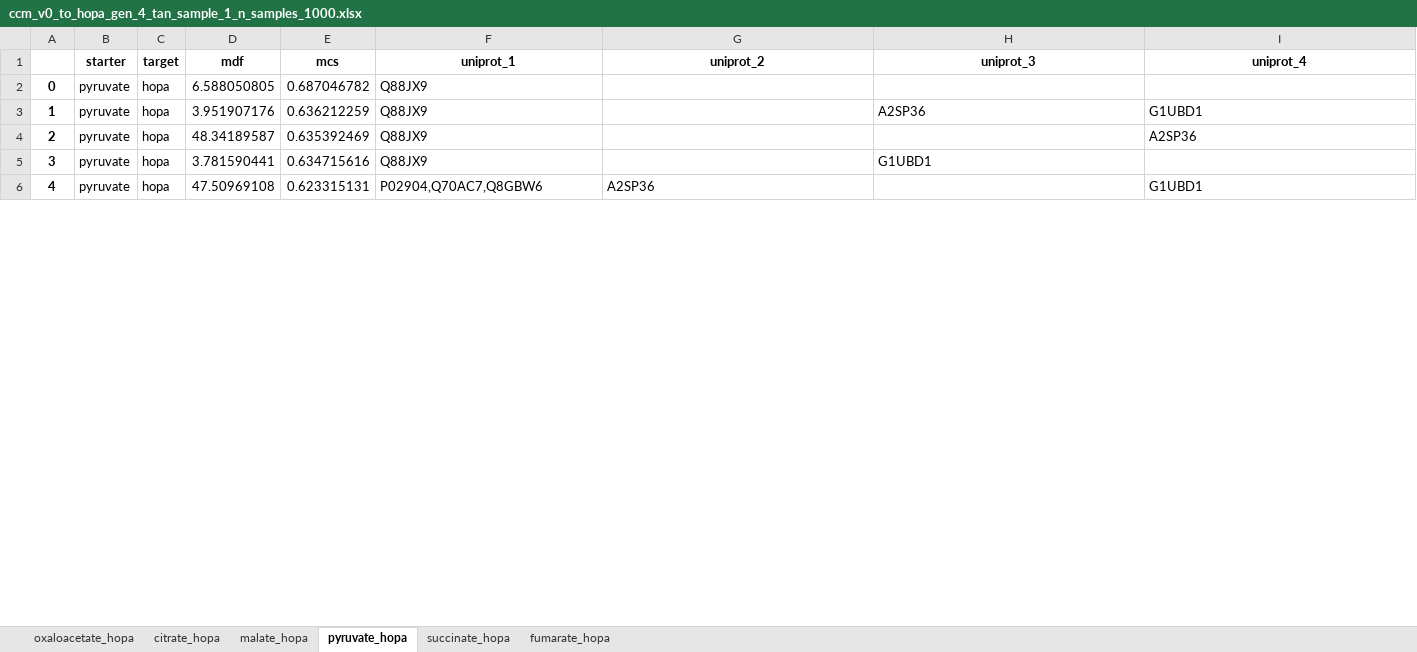
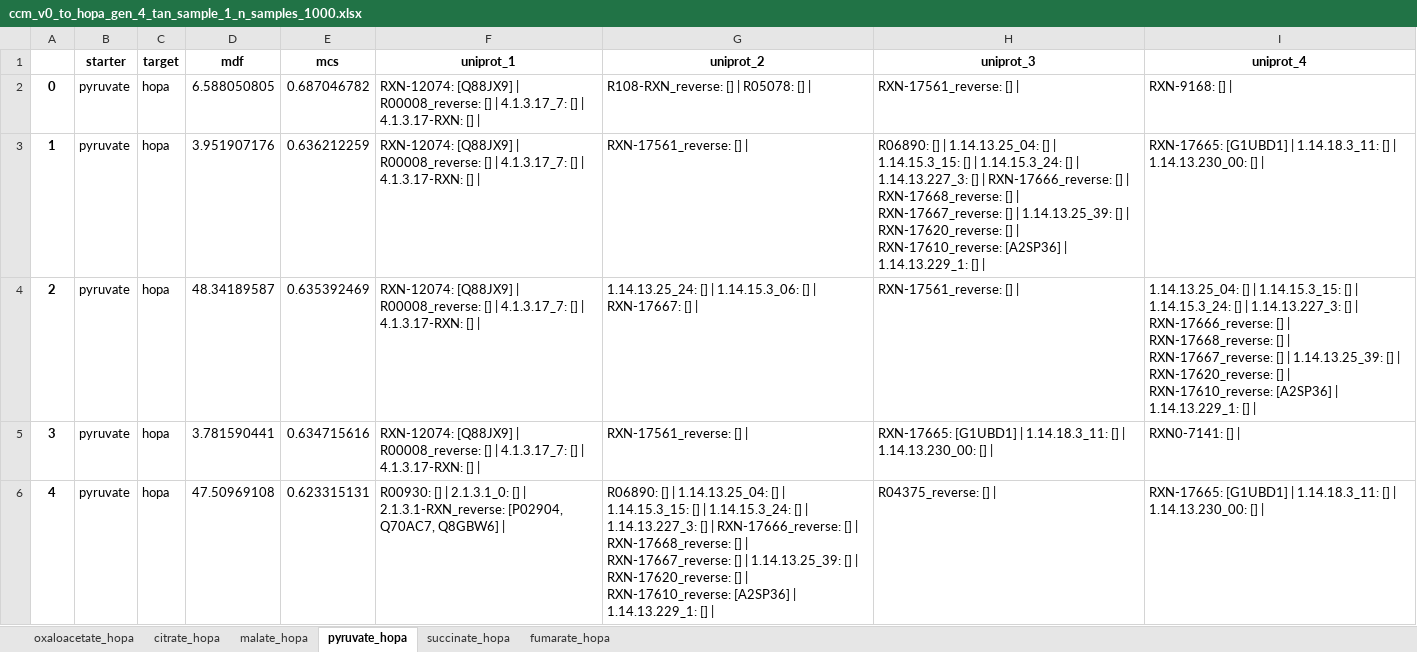
Before and after one commit to stefanpate/bottle, an Excel workbook: artifacts/pwy_xls/ccm_v0_to_hopa_gen_4_tan_sample_1_n_samples_1000.xlsx, sheet pyruvate_hopa, drawn as a sheet; only a part is shown; values as stored, in another font and other column widths than the file's, no borders; the diff covers the shown part only; the diff names each change by its address in the sheet, - before the commit and + after, or states it on an @@ line.

Commit message:
Found and fixed bug with construction of reaction to uniprot id dict in vis pathways. Brenda uniprot entries were actually multiple reactions wrapped in a list. Re-ran vis pathways on mvacid and hopa pathways to get more uniprot ids in excel sheets

```diff
--- a/artifacts/pwy_xls/ccm_v0_to_hopa_gen_4_tan_sample_1_n_samples_1000.xlsx (sheet pyruvate_hopa)
+++ b/artifacts/pwy_xls/ccm_v0_to_hopa_gen_4_tan_sample_1_n_samples_1000.xlsx (sheet pyruvate_hopa)
-F2:F5 (uniprot_1): Q88JX9
+F2:F5 (uniprot_1): RXN-12074: [Q88JX9] | R00008_reverse: [] | 4.1.3.17_7: [] | 4.1.3.17-RXN: [] |
-G2 (uniprot_2): (empty)
+G2 (uniprot_2): R108-RXN_reverse: [] | R05078: [] |
-H2 (uniprot_3): (empty)
+H2 (uniprot_3): RXN-17561_reverse: [] |
-I2 (uniprot_4): (empty)
+I2 (uniprot_4): RXN-9168: [] |
-G3 (uniprot_2): (empty)
+G3 (uniprot_2): RXN-17561_reverse: [] |
-H3 (uniprot_3): A2SP36
+H3 (uniprot_3): R06890: [] | 1.14.13.25_04: [] | 1.14.15.3_15: [] | 1.14.15.3_24: [] | 1.14.13.227_3: [] | RXN-17666_reverse: [] | RXN-17668_reverse: [] | RXN-17667_reverse: [] | 1.14.13.25_39: [] | RXN-17620_reverse: [] | RXN-17610_reverse: [A2SP36] | 1.14.13.229_1: [] |
-I3 (uniprot_4): G1UBD1
+I3 (uniprot_4): RXN-17665: [G1UBD1] | 1.14.18.3_11: [] | 1.14.13.230_00: [] |
-G4 (uniprot_2): (empty)
+G4 (uniprot_2): 1.14.13.25_24: [] | 1.14.15.3_06: [] | RXN-17667: [] |
-H4 (uniprot_3): (empty)
+H4 (uniprot_3): RXN-17561_reverse: [] |
-I4 (uniprot_4): A2SP36
+I4 (uniprot_4): 1.14.13.25_04: [] | 1.14.15.3_15: [] | 1.14.15.3_24: [] | 1.14.13.227_3: [] | RXN-17666_reverse: [] | RXN-17668_reverse: [] | RXN-17667_reverse: [] | 1.14.13.25_39: [] | RXN-17620_reverse: [] | RXN-17610_reverse: [A2SP36] | 1.14.13.229_1: [] |
-G5 (uniprot_2): (empty)
+G5 (uniprot_2): RXN-17561_reverse: [] |
-H5 (uniprot_3): G1UBD1
+H5 (uniprot_3): RXN-17665: [G1UBD1] | 1.14.18.3_11: [] | 1.14.13.230_00: [] |
-I5 (uniprot_4): (empty)
+I5 (uniprot_4): RXN0-7141: [] |
-F6 (uniprot_1): P02904,Q70AC7,Q8GBW6
+F6 (uniprot_1): R00930: [] | 2.1.3.1_0: [] | 2.1.3.1-RXN_reverse: [P02904, Q70AC7, Q8GBW6] |
-G6 (uniprot_2): A2SP36
+G6 (uniprot_2): R06890: [] | 1.14.13.25_04: [] | 1.14.15.3_15: [] | 1.14.15.3_24: [] | 1.14.13.227_3: [] | RXN-17666_reverse: [] | RXN-17668_reverse: [] | RXN-17667_reverse: [] | 1.14.13.25_39: [] | RXN-17620_reverse: [] | RXN-17610_reverse: [A2SP36] | 1.14.13.229_1: [] |
-H6 (uniprot_3): (empty)
+H6 (uniprot_3): R04375_reverse: [] |
-I6 (uniprot_4): G1UBD1
+I6 (uniprot_4): RXN-17665: [G1UBD1] | 1.14.18.3_11: [] | 1.14.13.230_00: [] |
```
Also changed, not shown: 225 edited cells elsewhere in this sheet, sheet oxaloacetate_hopa, sheet malate_hopa, sheet succinate_hopa, sheet fumarate_hopa, sheet citrate_hopa, artifacts/pwy_xls/ccm_v0_to_hopa_gen_3_tan_sample_1_n_samples_1000.xlsx, artifacts/pwy_xls/ccm_v0_to_mvacid_gen_3_tan_sample_1_n_samples_1000.xlsx, 16 other files.
